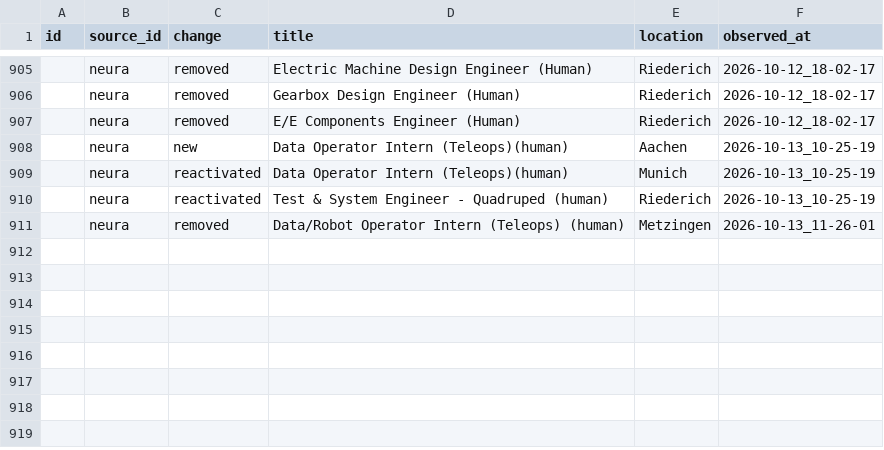
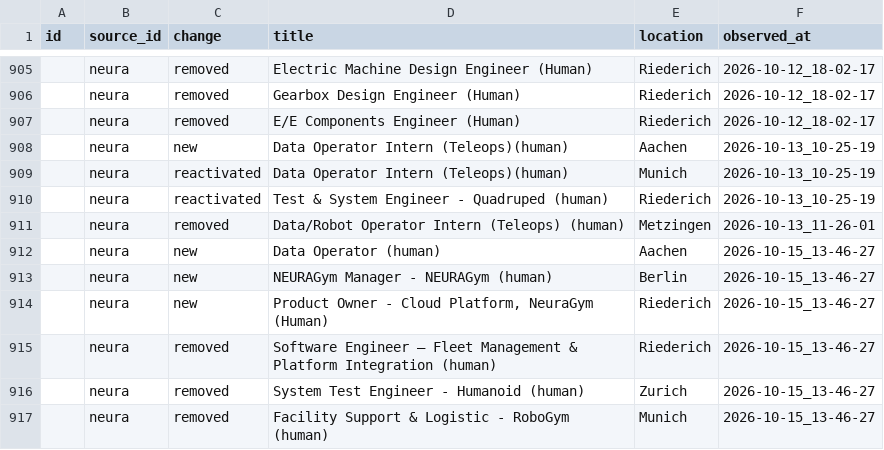
Before and after one commit to hailbagel/job-tracker-public, a CSV file: data/neura/processed/job_changes.csv, drawn as a sheet; only a part is shown, gaps mark what is left out.

```diff
--- a/data/neura/processed/job_changes.csv
+++ b/data/neura/processed/job_changes.csv
@@ -911 +911,7 @@ id,source_id,change,title,location,observed_at
 ,neura,removed,Data/Robot Operator Intern (Teleops) (human),Metzingen,2026-10-13_11-26-01
+,neura,new,Data Operator (human),Aachen,2026-10-15_13-46-27
+,neura,new,NEURAGym Manager - NEURAGym (human),Berlin,2026-10-15_13-46-27
+,neura,new,"Product Owner - Cloud Platform, NeuraGym (Human)",Riederich,2026-10-15_13-46-27
+,neura,removed,Software Engineer – Fleet Management & Platform Integration (human),Riederich,2026-10-15_13-46-27
+,neura,removed,System Test Engineer - Humanoid (human),Zurich,2026-10-15_13-46-27
+,neura,removed,Facility Support & Logistic - RoboGym (human),Munich,2026-10-15_13-46-27
```
Also changed, not shown: data/hyimpulse/processed/job_details.csv, data/hyimpulse/processed/job_history.csv, 34 other files.
